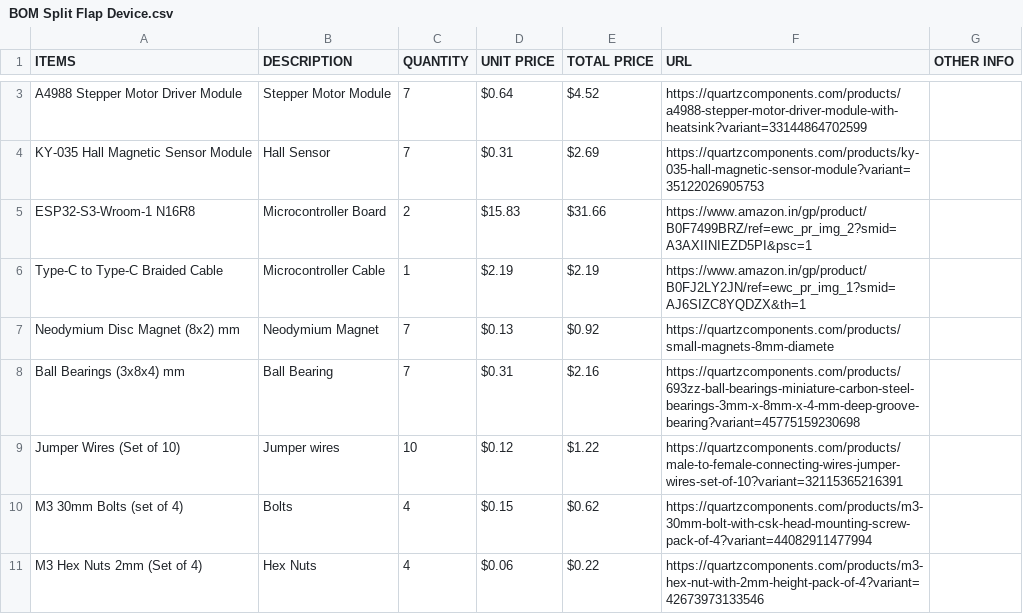
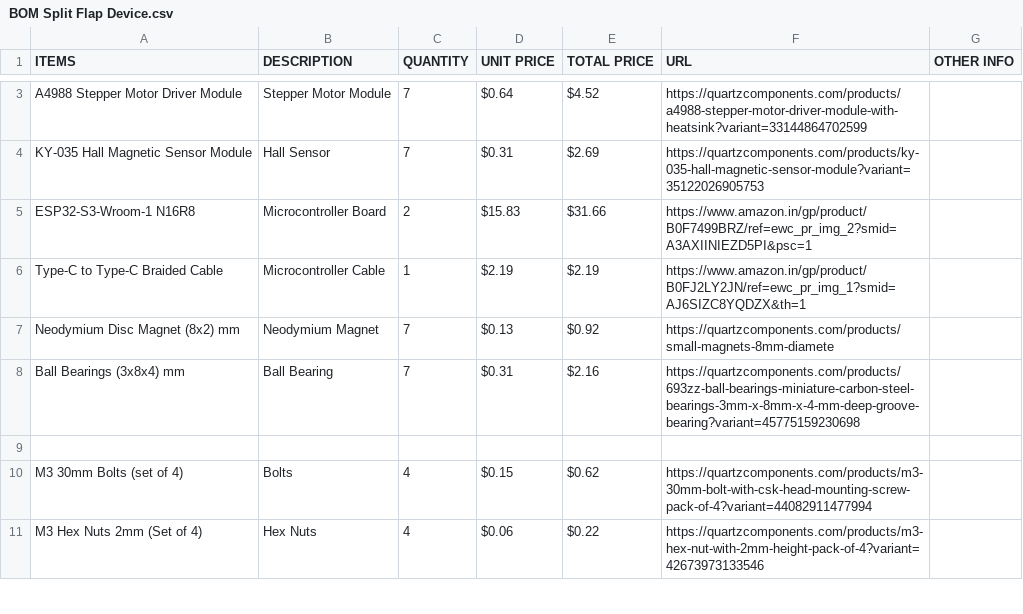
Before and after one commit to Mag1312/Split-Flap-Machine, a CSV file: BOM Split Flap Device.csv, drawn as a sheet; only a part is shown, gaps mark what is left out; the diff covers the shown part only; the diff names each change by its address in the sheet, - before the commit and + after, or states it on an @@ line.

```diff
--- a/BOM Split Flap Device.csv
+++ b/BOM Split Flap Device.csv
-row 9: Jumper Wires (Set of 10) | Jumper wires | 10 | $0.12 | $1.22 | https://quartzcomponents.com/products/male-to-female-connecting-wires-jumper-wires-set-of-10?variant=32115365216391
+row 9: (empty)
```
Also changed, not shown: 26 added rows, 8 removed rows and 10 edited cells elsewhere in this file, 29 other files.
